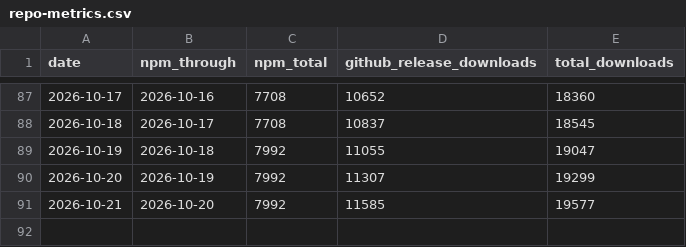
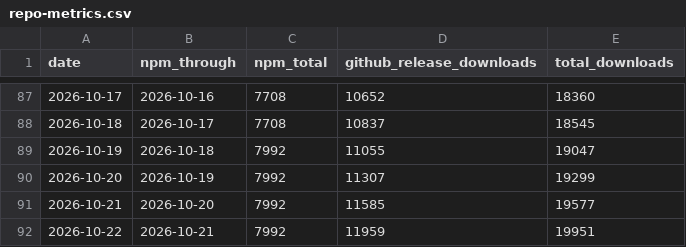
Before and after one commit to Dalackhan/claudexor, a CSV file: docs/assets/repo-metrics.csv, drawn as a sheet; only a part is shown, gaps mark what is left out; the diff names each change by its address in the sheet, - before the commit and + after, or states it on an @@ line.

```diff
--- a/docs/assets/repo-metrics.csv
+++ b/docs/assets/repo-metrics.csv
+row 92: 2026-10-22 | 2026-10-21 | 7992 | 11959 | 19951
```
Also changed, not shown: 1 other file.
